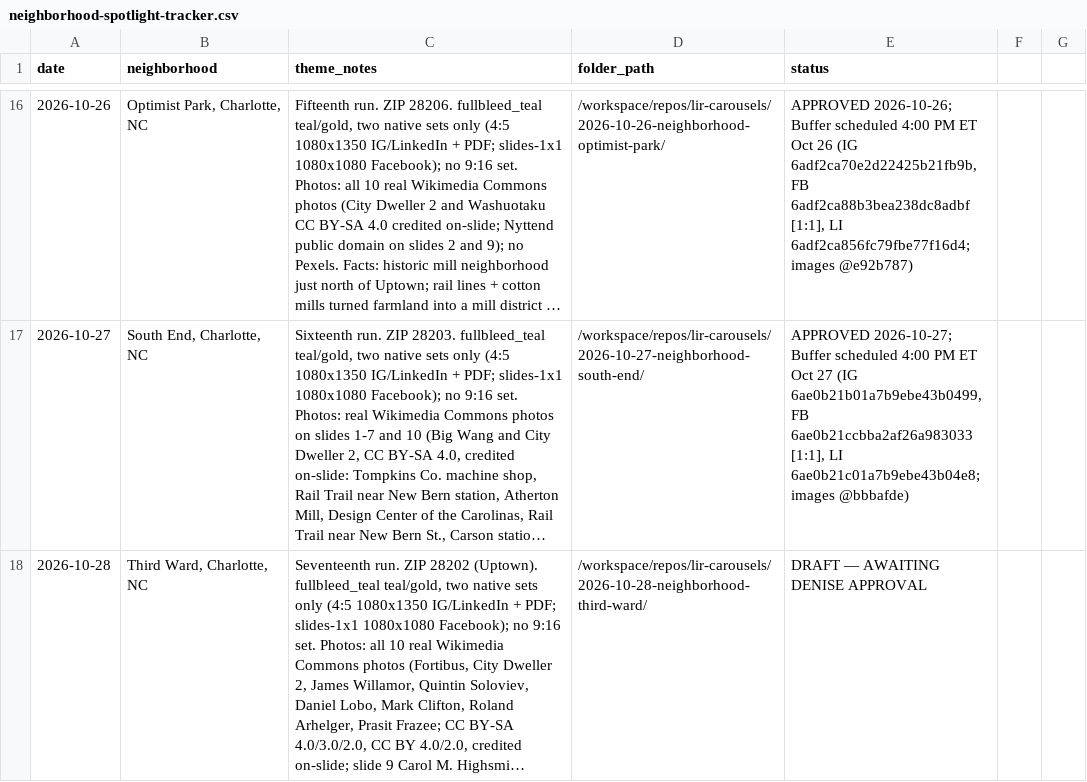
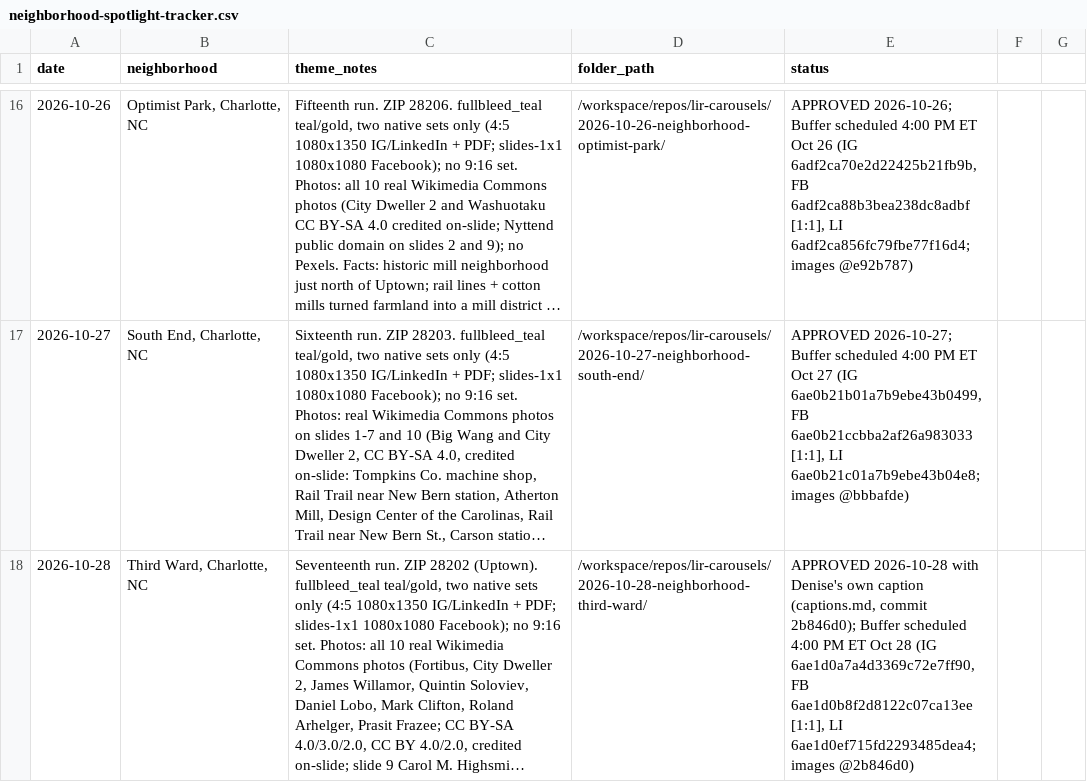
Before and after one commit to deniseGrok/lir-carousels, a CSV file: neighborhood-spotlight-tracker.csv, drawn as a sheet; only a part is shown, gaps mark what is left out; long unchanged cells end in …; the diff names each change by its address in the sheet, - before the commit and + after, or states it on an @@ line.

```diff
--- a/neighborhood-spotlight-tracker.csv
+++ b/neighborhood-spotlight-tracker.csv
-E18 (status): DRAFT — AWAITING DENISE APPROVAL
+E18 (status): APPROVED 2026-10-28 with Denise's own caption (captions.md, commit 2b846d0); Buffer scheduled 4:00 PM ET Oct 28 (IG 6ae1d0a7a4d3369c72e7ff90, FB 6ae1d0b8f2d8122c07ca13ee [1:1], LI 6ae1d0ef715fd2293485dea4; images @2b846d0)
```
Also changed, not shown: new-construction-carousel-tracker.csv, seller-tips-tracker.csv.
